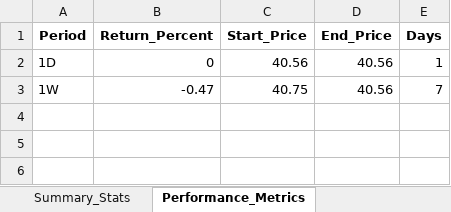
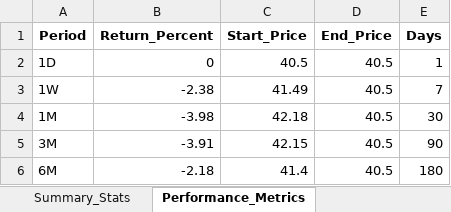
Before and after one commit to JaySteinle/Stock-Portfolio-Dashboard, an Excel workbook: AMZA.xlsx, sheet Performance_Metrics, drawn as a sheet; values as stored, in another font and other column widths than the file's, no borders; the diff names each change by its address in the sheet, - before the commit and + after, or states it on an @@ line.

```diff
--- a/AMZA.xlsx (sheet Performance_Metrics)
+++ b/AMZA.xlsx (sheet Performance_Metrics)
-C2 (Start_Price): 40.56
+C2 (Start_Price): 40.5
-D2:D3 (End_Price): 40.56
+D2:D3 (End_Price): 40.5
-B3 (Return_Percent): -0.47
+B3 (Return_Percent): -2.38
-C3 (Start_Price): 40.75
+C3 (Start_Price): 41.49
+row 4: 1M | -3.98 | 42.18 | 40.5 | 30
+row 5: 3M | -3.91 | 42.15 | 40.5 | 90
+row 6: 6M | -2.18 | 41.4 | 40.5 | 180
```
Also changed, not shown: sheet Historical_Data, sheet Summary_Stats, ATMP.xlsx, Consolidated_Historical_Data.xlsx, 23 other files.
